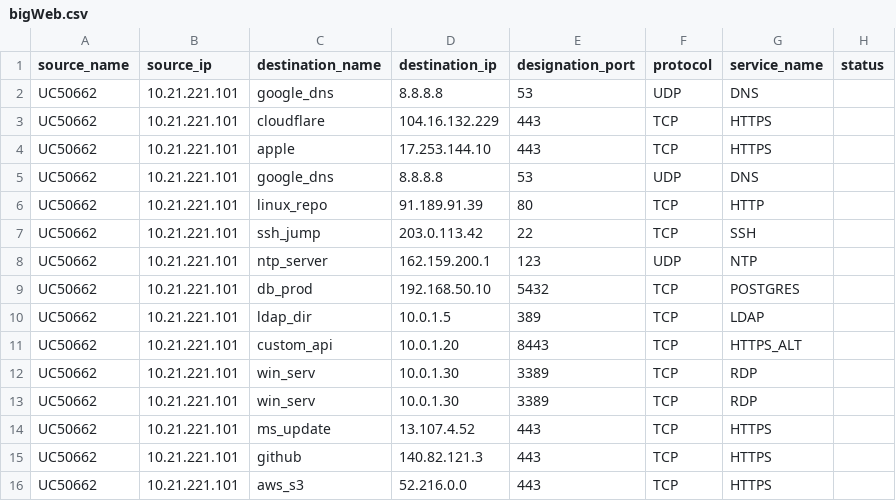
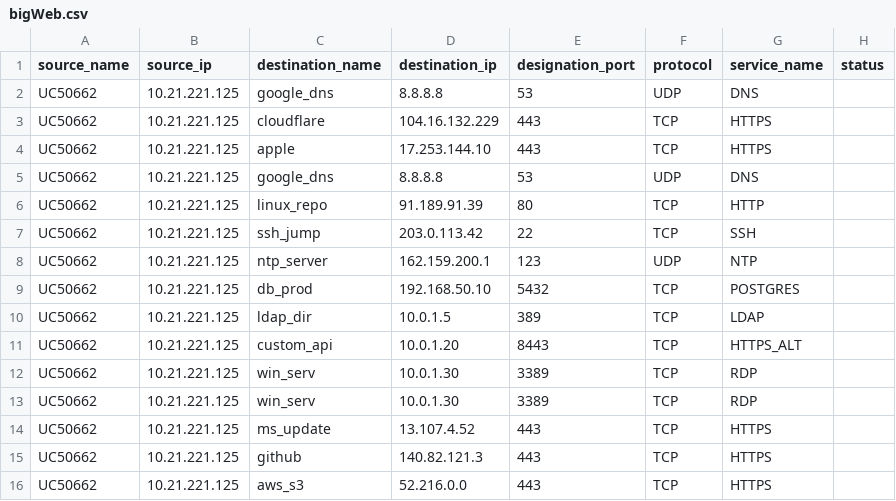
Before and after one commit to Bastien-Lalande-CDA/OTF, a CSV file: data/bigWeb.csv, drawn as a sheet.

```diff
--- a/data/bigWeb.csv
+++ b/data/bigWeb.csv
@@ -1,16 +1,16 @@
 source_name;source_ip;destination_name;destination_ip;designation_port;protocol;service_name;status
-UC50662;10.21.221.101;google_dns;8.8.8.8;53;UDP;DNS;
-UC50662;10.21.221.101;cloudflare;104.16.132.229;443;TCP;HTTPS;
-UC50662;10.21.221.101;apple;17.253.144.10;443;TCP;HTTPS;
-UC50662;10.21.221.101;google_dns;8.8.8.8;53;UDP;DNS;
-UC50662;10.21.221.101;linux_repo;91.189.91.39;80;TCP;HTTP;
-UC50662;10.21.221.101;ssh_jump;203.0.113.42;22;TCP;SSH;
-UC50662;10.21.221.101;ntp_server;162.159.200.1;123;UDP;NTP;
-UC50662;10.21.221.101;db_prod;192.168.50.10;5432;TCP;POSTGRES;
-UC50662;10.21.221.101;ldap_dir;10.0.1.5;389;TCP;LDAP;
-UC50662;10.21.221.101;custom_api;10.0.1.20;8443;TCP;HTTPS_ALT;
-UC50662;10.21.221.101;win_serv;10.0.1.30;3389;TCP;RDP;
-UC50662;10.21.221.101;win_serv;10.0.1.30;3389;TCP;RDP;
-UC50662;10.21.221.101;ms_update;13.107.4.52;443;TCP;HTTPS;
-UC50662;10.21.221.101;github;140.82.121.3;443;TCP;HTTPS;
-UC50662;10.21.221.101;aws_s3;52.216.0.0;443;TCP;HTTPS;
+UC50662;10.21.221.125;google_dns;8.8.8.8;53;UDP;DNS;
+UC50662;10.21.221.125 ;cloudflare; 104.16.132.229 ;443;TCP;HTTPS;
+UC50662;10.21.221.125;apple;17.253.144.10 ;443;TCP;HTTPS;
+UC50662;10.21.221.125;google_dns;8.8.8.8 ;53;UDP;DNS;
+UC50662;10.21.221.125;linux_repo;91.189.91.39 ;80;TCP;HTTP;
+UC50662;10.21.221.125;ssh_jump;203.0.113.42;22;TCP;SSH;
+UC50662;10.21.221.125;ntp_server;162.159.200.1;123;UDP;NTP;
+UC50662;10.21.221.125;db_prod;192.168.50.10;5432;TCP;POSTGRES;
+UC50662;10.21.221.125;ldap_dir;10.0.1.5;389;TCP;LDAP;
+UC50662;10.21.221.125;custom_api;10.0.1.20;8443;TCP;HTTPS_ALT;
+UC50662;10.21.221.125;win_serv;10.0.1.30;3389;TCP;RDP;
+UC50662;10.21.221.125;win_serv;10.0.1.30;3389;TCP;RDP;
+UC50662;10.21.221.125;ms_update;13.107.4.52;443;TCP;HTTPS;
+UC50662;10.21.221.125;github;140.82.121.3;443;TCP;HTTPS;
+UC50662;10.21.221.125;aws_s3;52.216.0.0;443;TCP;HTTPS;
```
Also changed, not shown: data/UFU_TRACANTE_MATRICE_DE_FLUX.csv, 4 other files.
